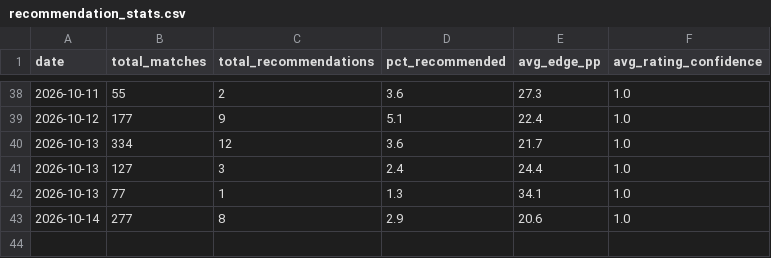
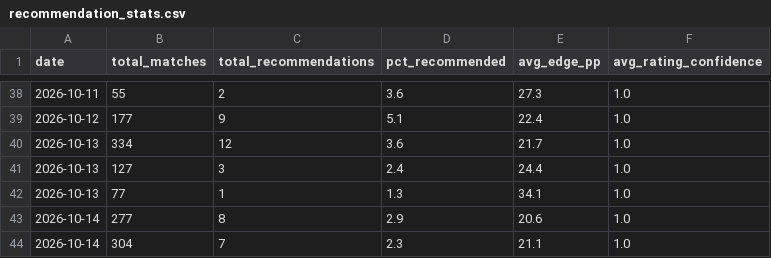
Before and after one commit to andrei0182/pariuri, a CSV file: tennis/stats/recommendation_stats.csv, drawn as a sheet; only a part is shown, gaps mark what is left out.

```diff
--- a/tennis/stats/recommendation_stats.csv
+++ b/tennis/stats/recommendation_stats.csv
@@ -43 +43,2 @@ date,total_matches,total_recommendations,pct_recommended,avg_edge_pp,avg_rating_
 2026-10-14,277,8,2.9,20.6,1.0
+2026-10-14,304,7,2.3,21.1,1.0
```
Also changed, not shown: tennis/stats/market_value_log.csv, tennis/stats/player_history_log.csv, 2 other files.
